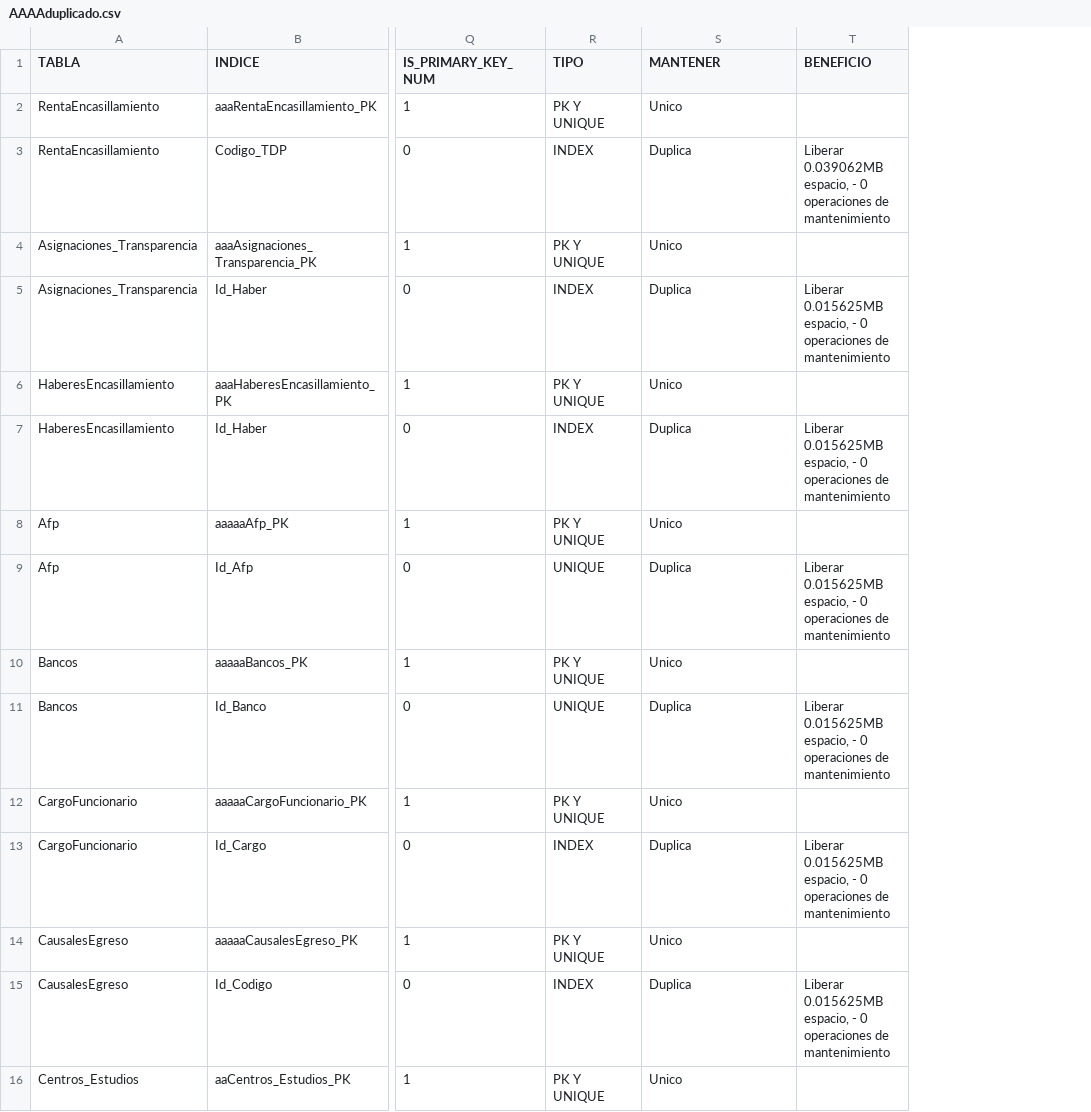
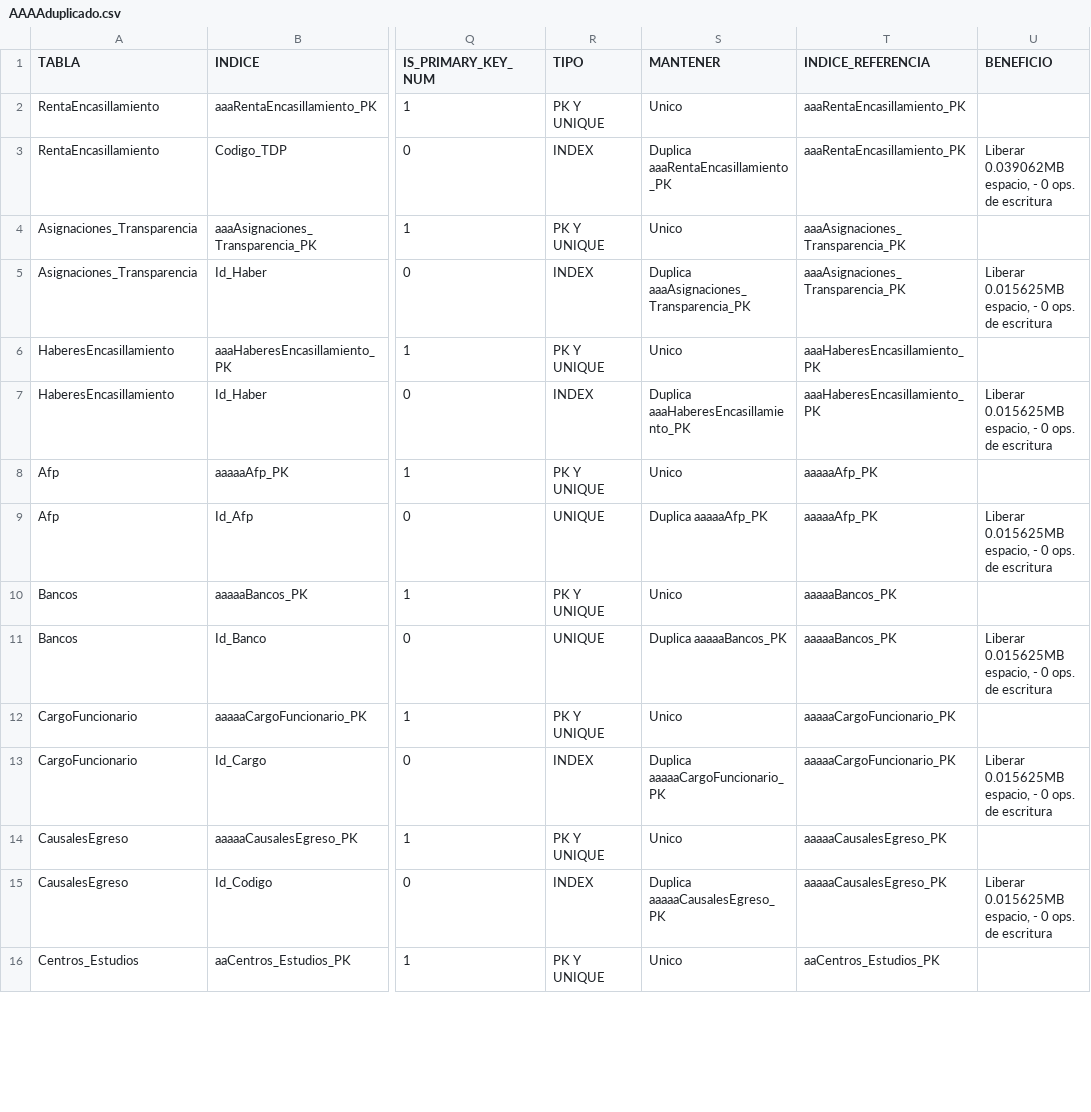
Before and after one commit to valmillap/Indices, a CSV file: backend/AAAAduplicado.csv, drawn as a sheet; only a part is shown, gaps mark what is left out; addresses are those after the commit; the diff covers the shown part only; the diff names each change by its address in the sheet, - before the commit and + after, or states it on an @@ line.

Commit message:
Tabla duplicados

```diff
--- a/backend/AAAAduplicado.csv
+++ b/backend/AAAAduplicado.csv
+column T (INDICE_REFERENCIA), rows 2-16: aaaRentaEncasillamiento_PK | aaaRentaEncasillamiento_PK | aaaAsignaciones_Transparencia_PK | aaaAsignaciones_Transparencia_PK | aaaHaberesEncasillamiento_PK | aaaHaberesEncasillamiento_PK | aaaaaAfp_PK | aaaaaAfp_PK | aaaaaBancos_PK | aaaaaBancos_PK | aaaaaCargoFuncionario_PK | aaaaaCargoFuncionario_PK | aaaaaCausalesEgreso_PK | aaaaaCausalesEgreso_PK | aaCentros_Estudios_PK
-S3 (MANTENER): Duplica
+S3 (MANTENER): Duplica aaaRentaEncasillamiento_PK
-U3 (BENEFICIO): …- 0 operaciones de mantenimiento
+U3 (BENEFICIO): …- 0 ops. de escritura
-S5 (MANTENER): Duplica
+S5 (MANTENER): Duplica aaaAsignaciones_Transparencia_PK
-U5 (BENEFICIO): …- 0 operaciones de mantenimiento
+U5 (BENEFICIO): …- 0 ops. de escritura
-S7 (MANTENER): Duplica
+S7 (MANTENER): Duplica aaaHaberesEncasillamiento_PK
-U7 (BENEFICIO): …- 0 operaciones de mantenimiento
+U7 (BENEFICIO): …- 0 ops. de escritura
-S9 (MANTENER): Duplica
+S9 (MANTENER): Duplica aaaaaAfp_PK
-U9 (BENEFICIO): …- 0 operaciones de mantenimiento
+U9 (BENEFICIO): …- 0 ops. de escritura
-S11 (MANTENER): Duplica
+S11 (MANTENER): Duplica aaaaaBancos_PK
-U11 (BENEFICIO): …- 0 operaciones de mantenimiento
+U11 (BENEFICIO): …- 0 ops. de escritura
-S13 (MANTENER): Duplica
+S13 (MANTENER): Duplica aaaaaCargoFuncionario_PK
-U13 (BENEFICIO): …- 0 operaciones de mantenimiento
+U13 (BENEFICIO): …- 0 ops. de escritura
-S15 (MANTENER): Duplica
+S15 (MANTENER): Duplica aaaaaCausalesEgreso_PK
-U15 (BENEFICIO): …- 0 operaciones de mantenimiento
+U15 (BENEFICIO): …- 0 ops. de escritura
```
Also changed, not shown: 66 edited cells elsewhere in this file, 4 other files.
